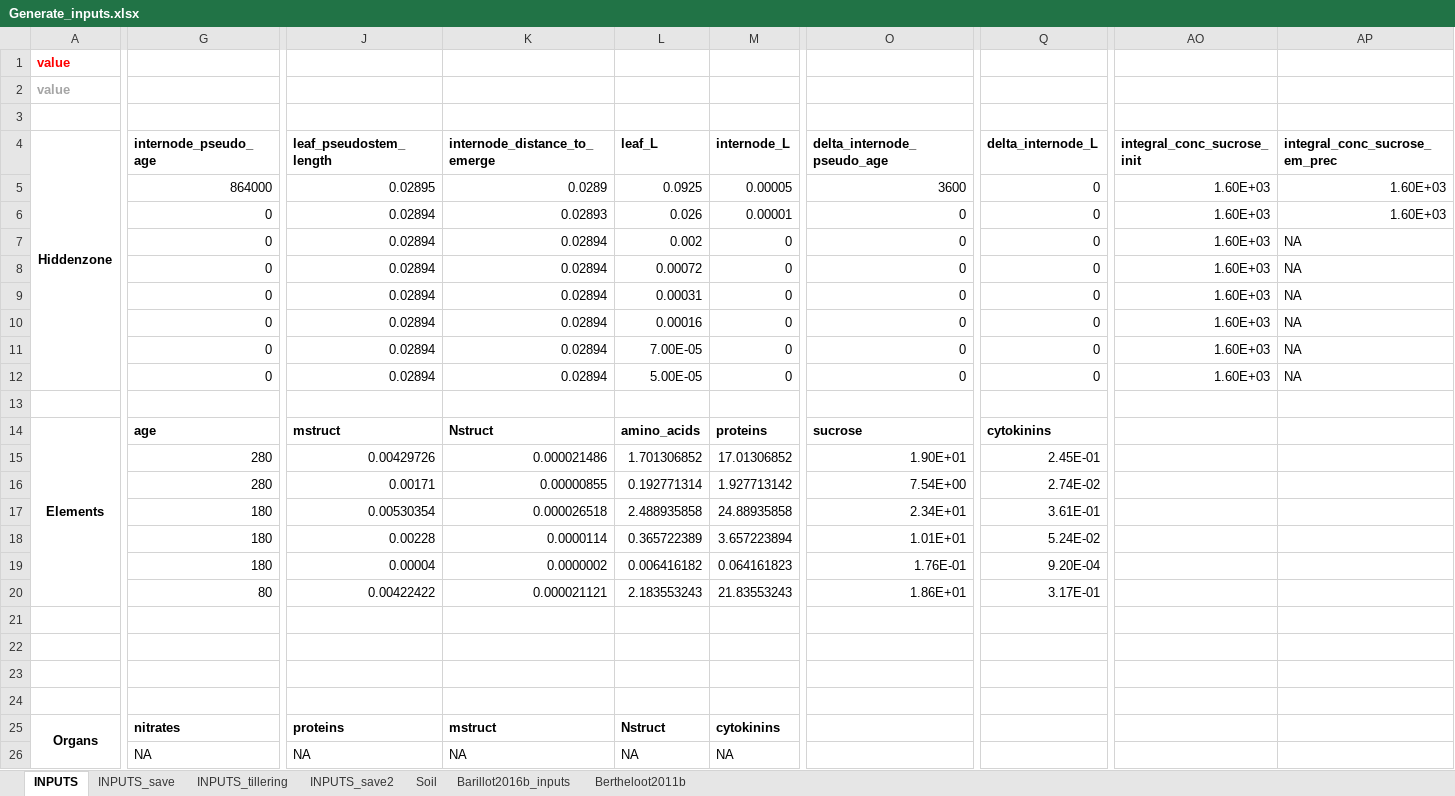
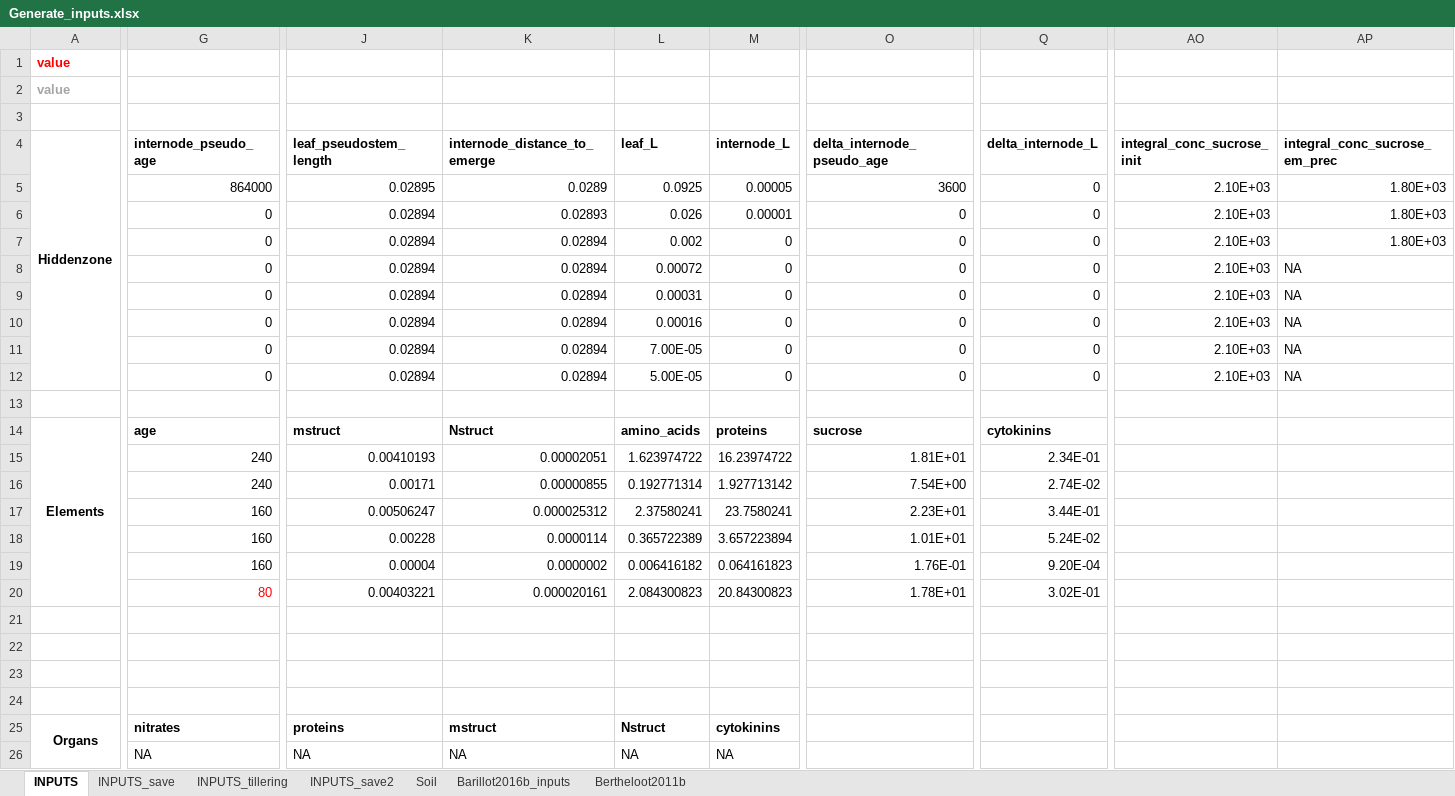
Before and after one commit to openalea-incubator/fspm-wheat, an Excel workbook: branches/tillering_hack/fspmwheat_5U_init/inputs/Generate_inputs.xlsx, sheet INPUTS, drawn as a sheet; only a part is shown, gaps mark what is left out; values as stored, in another font and other column widths than the file's, no borders; the diff covers the shown part only; the diff names each change by its address in the sheet, - before the commit and + after, or states it on an @@ line.

Commit message:
Correction inputs (soil temperature after 1500h)

```diff
--- a/branches/tillering_hack/fspmwheat_5U_init/inputs/Generate_inputs.xlsx (sheet INPUTS)
+++ b/branches/tillering_hack/fspmwheat_5U_init/inputs/Generate_inputs.xlsx (sheet INPUTS)
-AO5:AO12 (integral_conc_sucrose_init): 1.60E+03
+AO5:AO12 (integral_conc_sucrose_init): 2.10E+03
-AP5:AP6 (integral_conc_sucrose_em_prec): 1.60E+03
+AP5:AP6 (integral_conc_sucrose_em_prec): 1.80E+03
-AP7 (integral_conc_sucrose_em_prec): NA
+AP7 (integral_conc_sucrose_em_prec): 1.80E+03
-G15:G16 (internode_pseudo_age): 280
+G15:G16 (internode_pseudo_age): 240
-J15 (leaf_pseudostem_length): 0.00429726
+J15 (leaf_pseudostem_length): 0.00410193
-K15 (internode_distance_to_emerge): 0.000021486
+K15 (internode_distance_to_emerge): 0.00002051
-L15 (leaf_L): 1.701306852
+L15 (leaf_L): 1.623974722
-M15 (internode_L): 17.01306852
+M15 (internode_L): 16.23974722
-O15 (delta_internode_pseudo_age): 1.90E+01
+O15 (delta_internode_pseudo_age): 1.81E+01
-Q15 (delta_internode_L): 2.45E-01
+Q15 (delta_internode_L): 2.34E-01
-G17:G19 (internode_pseudo_age): 180
+G17:G19 (internode_pseudo_age): 160
-J17 (leaf_pseudostem_length): 0.00530354
+J17 (leaf_pseudostem_length): 0.00506247
-K17 (internode_distance_to_emerge): 0.000026518
+K17 (internode_distance_to_emerge): 0.000025312
-L17 (leaf_L): 2.488935858
+L17 (leaf_L): 2.37580241
-M17 (internode_L): 24.88935858
+M17 (internode_L): 23.7580241
-O17 (delta_internode_pseudo_age): 2.34E+01
+O17 (delta_internode_pseudo_age): 2.23E+01
-Q17 (delta_internode_L): 3.61E-01
+Q17 (delta_internode_L): 3.44E-01
-G20 text colour: black
+G20 text colour: #FF0000
-J20 (leaf_pseudostem_length): 0.00422422
+J20 (leaf_pseudostem_length): 0.00403221
-K20 (internode_distance_to_emerge): 0.000021121
+K20 (internode_distance_to_emerge): 0.000020161
-L20 (leaf_L): 2.183553243
+L20 (leaf_L): 2.084300823
-M20 (internode_L): 21.83553243
+M20 (internode_L): 20.84300823
-O20 (delta_internode_pseudo_age): 1.86E+01
+O20 (delta_internode_pseudo_age): 1.78E+01
-Q20 (delta_internode_L): 3.17E-01
+Q20 (delta_internode_L): 3.02E-01
```
Also changed, not shown: 19 edited cells elsewhere in this sheet, sheet INPUTS_tillering, sheet Soil, formulas that keep their value, 9 other files.
